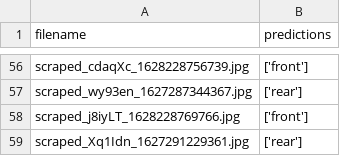
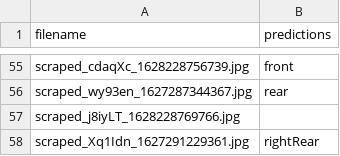
Before and after one commit to AndreGulyi/CarModelAG, a CSV file: predictions.csv, drawn as a sheet; only a part is shown, gaps mark what is left out; addresses are those after the commit; the diff covers the shown part only; the diff names each change by its address in the sheet, - before the commit and + after, or states it on an @@ line.

```diff
--- a/predictions.csv
+++ b/predictions.csv
-B55 (predictions): ['front']
+B55 (predictions): front
-B56 (predictions): ['rear']
+B56 (predictions): rear
-B57 (predictions): ['front']
+B57 (predictions): (empty)
-B58 (predictions): ['rear']
+B58 (predictions): rightRear
```
Also changed, not shown: 1 removed row and 53 edited cells elsewhere in this file, 8 other files.
